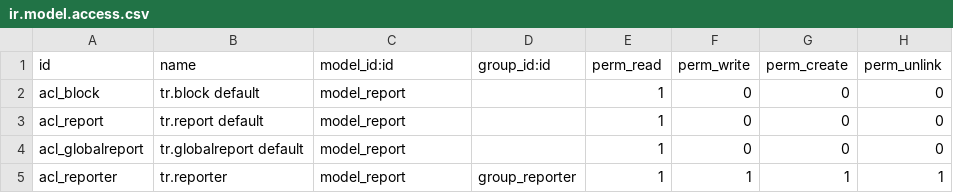
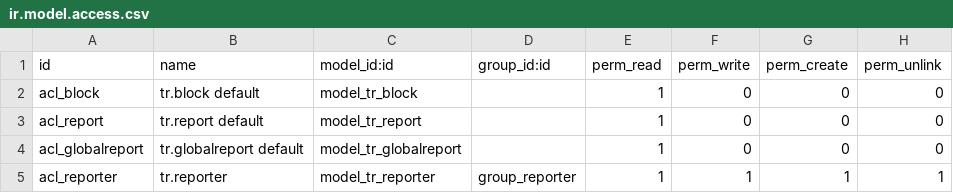
Before and after one commit to LenhardErwan/odoo-technical-report, a CSV file: security/ir.model.access.csv, drawn as a sheet.

Commit message:
fix: attempt to fix permissions

```diff
--- a/security/ir.model.access.csv
+++ b/security/ir.model.access.csv
@@ -1,5 +1,5 @@
 id,name,model_id:id,group_id:id,perm_read,perm_write,perm_create,perm_unlink
-acl_block,tr.block default,model_report,,1,0,0,0
-acl_report,tr.report default,model_report,,1,0,0,0
-acl_globalreport,tr.globalreport default,model_report,,1,0,0,0
-acl_reporter,tr.reporter,model_report,group_reporter,1,1,1,1
+acl_block,tr.block default,model_tr_block,,1,0,0,0
+acl_report,tr.report default,model_tr_report,,1,0,0,0
+acl_globalreport,tr.globalreport default,model_tr_globalreport,,1,0,0,0
+acl_reporter,tr.reporter,model_tr_reporter,group_reporter,1,1,1,1
```
